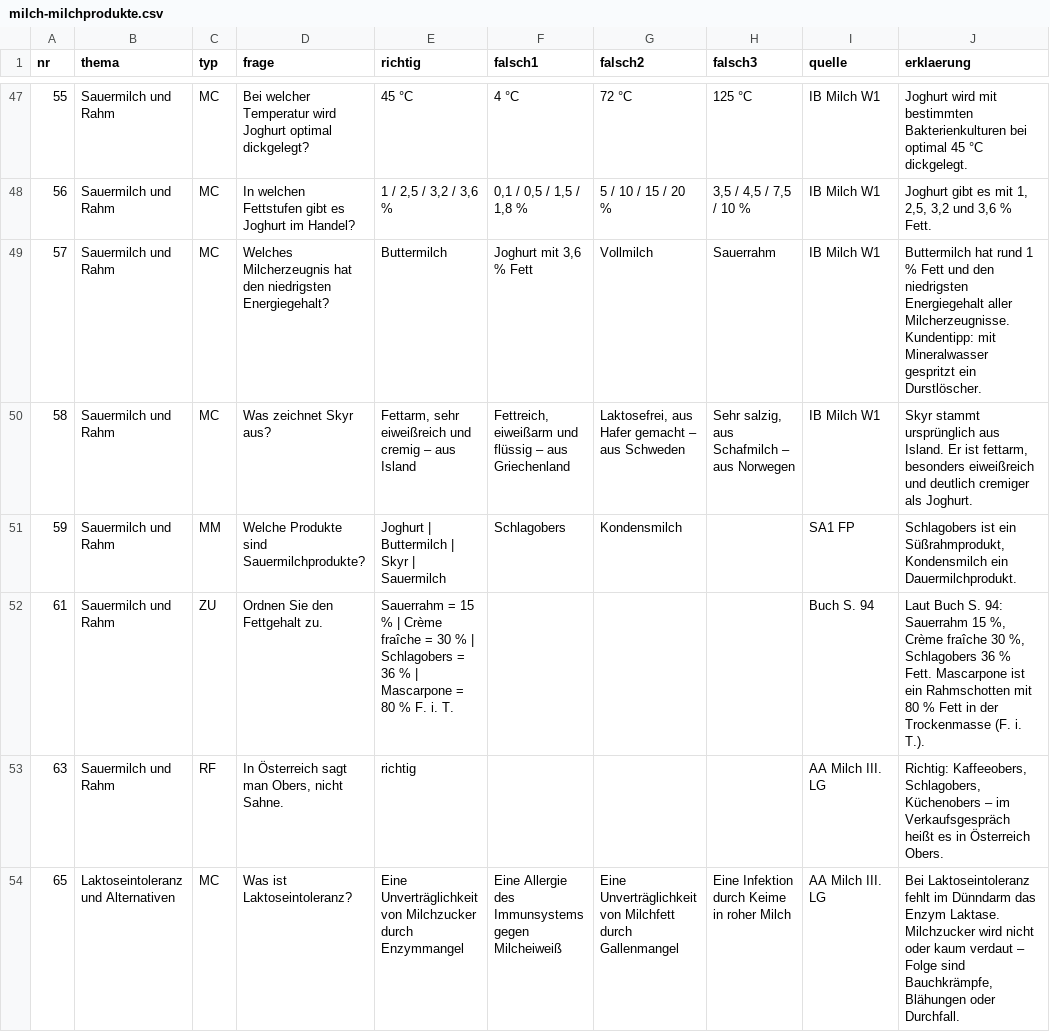
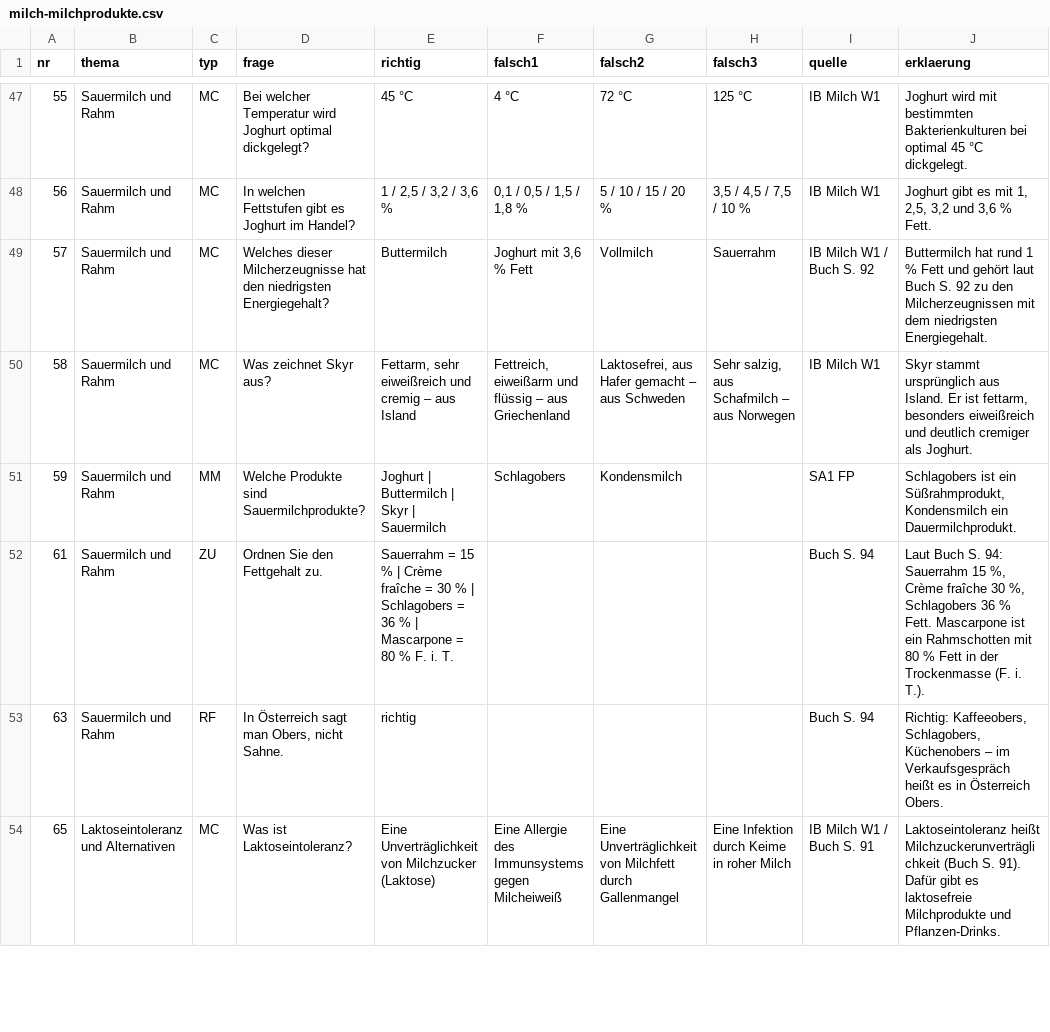
Before and after one commit to benediktknotzer-jpg/lbs-unterrichtstools, a CSV file: daten/milch-milchprodukte.csv, drawn as a sheet; only a part is shown, gaps mark what is left out; the diff covers the shown part only.

```diff
--- a/daten/milch-milchprodukte.csv
+++ b/daten/milch-milchprodukte.csv
@@ -48,3 +48,3 @@ nr;thema;typ;frage;richtig;falsch1;falsch2;falsch3;quelle;erklaerung
 56;Sauermilch und Rahm;MC;In welchen Fettstufen gibt es Joghurt im Handel?;1 / 2,5 / 3,2 / 3,6 %;0,1 / 0,5 / 1,5 / 1,8 %;5 / 10 / 15 / 20 %;3,5 / 4,5 / 7,5 / 10 %;IB Milch W1;Joghurt gibt es mit 1, 2,5, 3,2 und 3,6 % Fett.
-57;Sauermilch und Rahm;MC;Welches Milcherzeugnis hat den niedrigsten Energiegehalt?;Buttermilch;Joghurt mit 3,6 % Fett;Vollmilch;Sauerrahm;IB Milch W1;Buttermilch hat rund 1 % Fett und den niedrigsten Energiegehalt aller Milcherzeugnisse. Kundentipp: mit Mineralwasser gespritzt ein Durstlöscher.
+57;Sauermilch und Rahm;MC;Welches dieser Milcherzeugnisse hat den niedrigsten Energiegehalt?;Buttermilch;Joghurt mit 3,6 % Fett;Vollmilch;Sauerrahm;IB Milch W1 / Buch S. 92;Buttermilch hat rund 1 % Fett und gehört laut Buch S. 92 zu den Milcherzeugnissen mit dem niedrigsten Energiegehalt.
 58;Sauermilch und Rahm;MC;Was zeichnet Skyr aus?;Fettarm, sehr eiweißreich und cremig – aus Island;Fettreich, eiweißarm und flüssig – aus Griechenland;Laktosefrei, aus Hafer gemacht – aus Schweden;Sehr salzig, aus Schafmilch – aus Norwegen;IB Milch W1;Skyr stammt ursprünglich aus Island. Er ist fettarm, besonders eiweißreich und deutlich cremiger als Joghurt.
@@ -52,3 +52,3 @@ nr;thema;typ;frage;richtig;falsch1;falsch2;falsch3;quelle;erklaerung
 61;Sauermilch und Rahm;ZU;Ordnen Sie den Fettgehalt zu.;Sauerrahm = 15 % | Crème fraîche = 30 % | Schlagobers = 36 % | Mascarpone = 80 % F. i. T.;;;;Buch S. 94;Laut Buch S. 94: Sauerrahm 15 %, Crème fraîche 30 %, Schlagobers 36 % Fett. Mascarpone ist ein Rahmschotten mit 80 % Fett in der Trockenmasse (F. i. T.).
-63;Sauermilch und Rahm;RF;In Österreich sagt man Obers, nicht Sahne.;richtig;;;;AA Milch III. LG;Richtig: Kaffeeobers, Schlagobers, Küchenobers – im Verkaufsgespräch heißt es in Österreich Obers.
-65;Laktoseintoleranz und Alternativen;MC;Was ist Laktoseintoleranz?;Eine Unverträglichkeit von Milchzucker durch Enzymmangel;Eine Allergie des Immunsystems gegen Milcheiweiß;Eine Unverträglichkeit von Milchfett durch Gallenmangel;Eine Infektion durch Keime in roher Milch;AA Milch III. LG;Bei Laktoseintoleranz fehlt im Dünndarm das Enzym Laktase. Milchzucker wird nicht oder kaum verdaut – Folge sind Bauchkrämpfe, Blähungen oder Durchfall.
+63;Sauermilch und Rahm;RF;In Österreich sagt man Obers, nicht Sahne.;richtig;;;;Buch S. 94;Richtig: Kaffeeobers, Schlagobers, Küchenobers – im Verkaufsgespräch heißt es in Österreich Obers.
+65;Laktoseintoleranz und Alternativen;MC;Was ist Laktoseintoleranz?;Eine Unverträglichkeit von Milchzucker (Laktose);Eine Allergie des Immunsystems gegen Milcheiweiß;Eine Unverträglichkeit von Milchfett durch Gallenmangel;Eine Infektion durch Keime in roher Milch;IB Milch W1 / Buch S. 91;Laktoseintoleranz heißt Milchzuckerunverträglichkeit (Buch S. 91). Dafür gibt es laktosefreie Milchprodukte und Pflanzen-Drinks.
```
Also changed, not shown: 14 edited cells elsewhere in this file, 1 other file.
